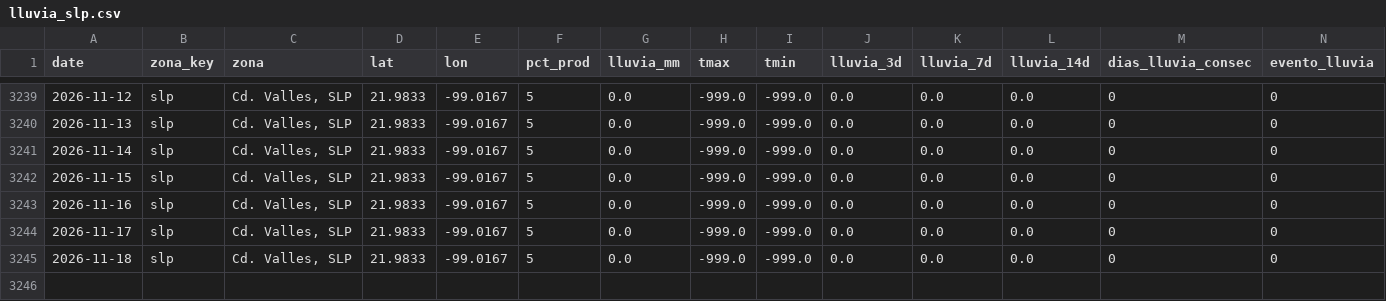
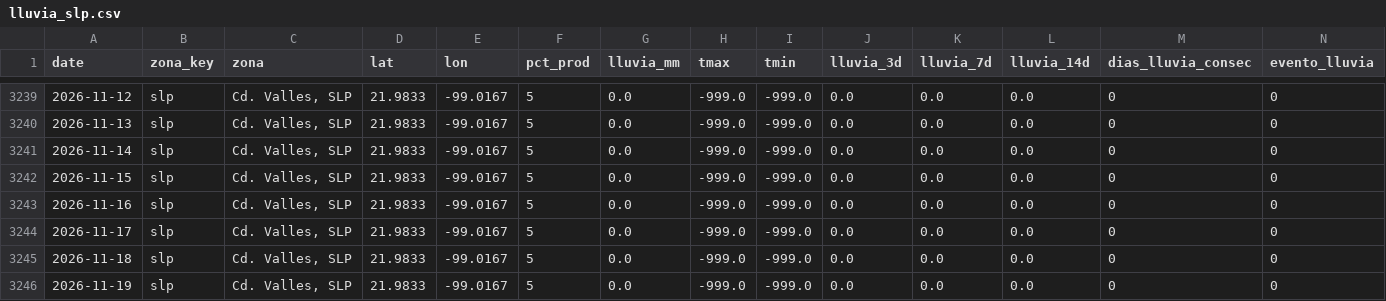
Before and after one commit to savic14/lime_intel, a CSV file: data/processed/lluvia_slp.csv, drawn as a sheet; only a part is shown, gaps mark what is left out.

```diff
--- a/data/processed/lluvia_slp.csv
+++ b/data/processed/lluvia_slp.csv
@@ -3245 +3245,2 @@ date,zona_key,zona,lat,lon,pct_prod,lluvia_mm,tmax,tmin,lluvia_3d,lluvia_7d,lluv
 2026-11-18,slp,"Cd. Valles, SLP",21.9833,-99.0167,5,0.0,-999.0,-999.0,0.0,0.0,0.0,0,0
+2026-11-19,slp,"Cd. Valles, SLP",21.9833,-99.0167,5,0.0,-999.0,-999.0,0.0,0.0,0.0,0,0
```
Also changed, not shown: data/processed/lluvia_mtt.csv, data/processed/lluvia_tabasco.csv, 7 other files.
